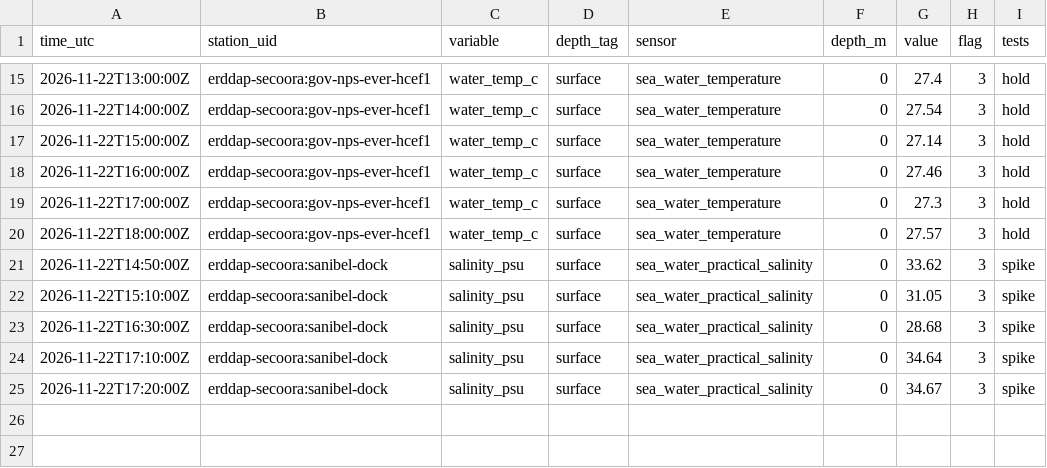
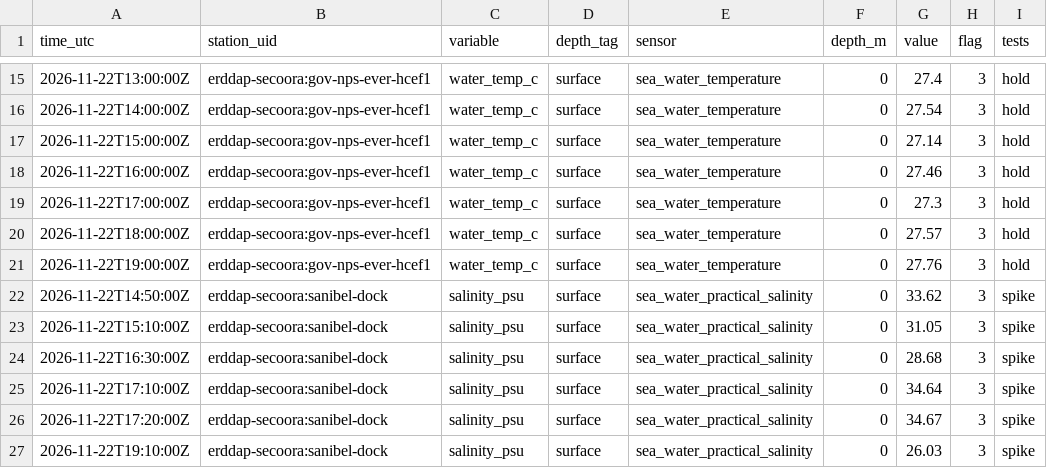
Before and after one commit to captainsforcleanwater/swfl-water-map, a CSV file: data/qc/2026/11/2026-11-22_flags.csv, drawn as a sheet; only a part is shown, gaps mark what is left out; the diff names each change by its address in the sheet, - before the commit and + after, or states it on an @@ line.

```diff
--- a/data/qc/2026/11/2026-11-22_flags.csv
+++ b/data/qc/2026/11/2026-11-22_flags.csv
+row 21: 2026-11-22T19:00:00Z | erddap-secoora:gov-nps-ever-hcef1 | water_temp_c | surface | sea_water_temperature | 0 | 27.76 | 3 | hold
+row 27: 2026-11-22T19:10:00Z | erddap-secoora:sanibel-dock | salinity_psu | surface | sea_water_practical_salinity | 0 | 26.03 | 3 | spike
```
Also changed, not shown: data/clean/stations.csv, data/sensors/2026/11/2026-11-22_coops.csv, 11 other files.
